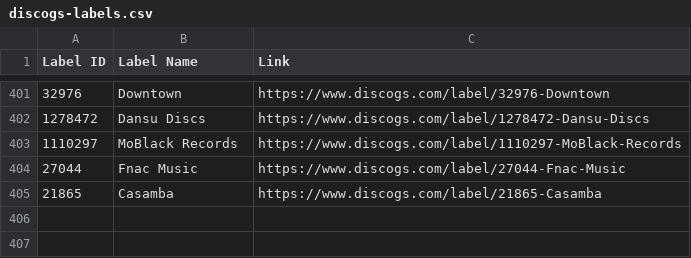
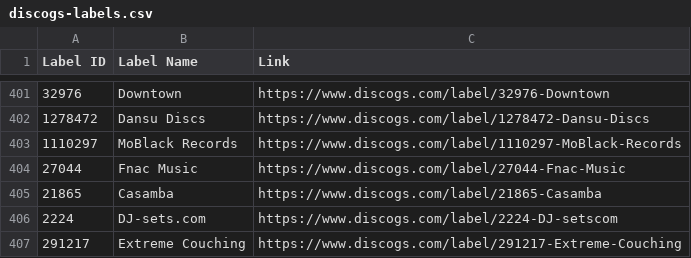
Before and after one commit to mirrorfm/data, a CSV file: discogs-labels.csv, drawn as a sheet; only a part is shown, gaps mark what is left out; the diff names each change by its address in the sheet, - before the commit and + after, or states it on an @@ line.

Commit message:
[label] DJ-sets.com, Extreme Couching

```diff
--- a/discogs-labels.csv
+++ b/discogs-labels.csv
+row 406: 2224 | DJ-sets.com | https://www.discogs.com/label/2224-DJ-setscom
+row 407: 291217 | Extreme Couching | https://www.discogs.com/label/291217-Extreme-Couching
```
